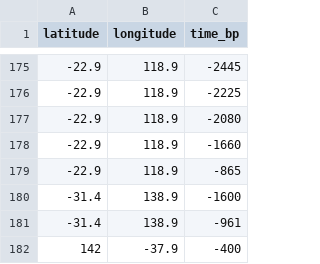
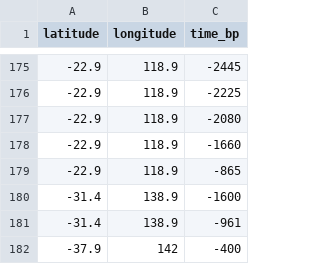
Before and after one commit to AnnieKraehe/Leporillus_SDM, a CSV file: Data/processed/data for publication/Dated-Middens_1.csv, drawn as a sheet; only a part is shown, gaps mark what is left out; removed rows and columns are numbered as before the commit, all else as after; the diff names each change by its address in the sheet, - before the commit and + after, or states it on an @@ line.

```diff
--- a/Data/processed/data for publication/Dated-Middens_1.csv
+++ b/Data/processed/data for publication/Dated-Middens_1.csv
-row 182: 142 | -37.9 | -400
+row 182: -37.9 | 142 | -400
```
Also changed, not shown: 3 other files.
